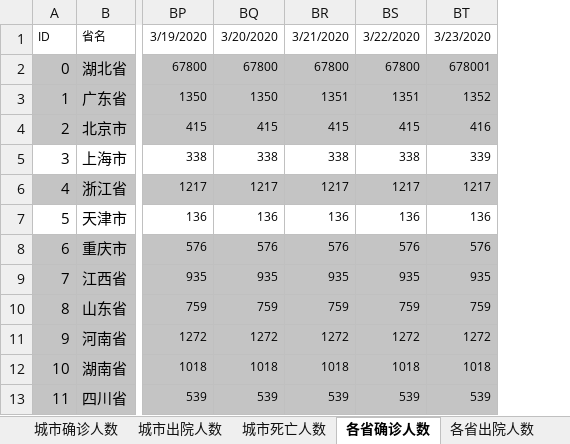
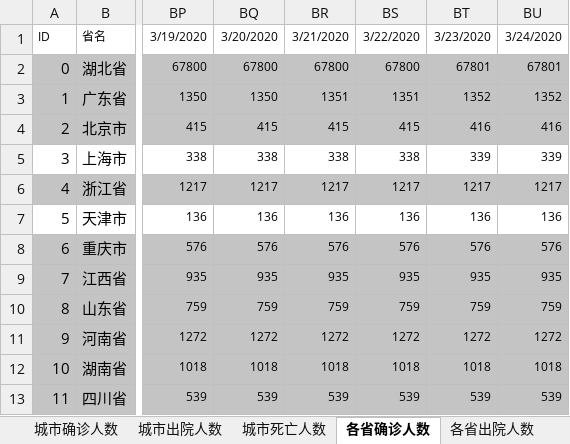
Before and after one commit to jiahuanting/COVID2019, an Excel workbook: stat/epi_initial.xlsx, sheet 各省确诊人数, drawn as a sheet; only a part is shown, gaps mark what is left out; values as stored, in another font and other column widths than the file's, no borders; the diff names each change by its address in the sheet, - before the commit and + after, or states it on an @@ line.

```diff
--- a/stat/epi_initial.xlsx (sheet 各省确诊人数)
+++ b/stat/epi_initial.xlsx (sheet 各省确诊人数)
+column BU, rows 1-13: 3/24/2020 | 67801 | 1352 | 416 | 339 | 1217 | 136 | 576 | 935 | 759 | 1272 | 1018 | 539
-BT2: 678001
+BT2: 67801
```
Also changed, not shown: sheet 城市出院人数, sheet 城市确诊人数, sheet 城市死亡人数, sheet 重症与疑似, sheet 各省出院人数, sheet 各省死亡人数, charts or pictures, 41 other files.
